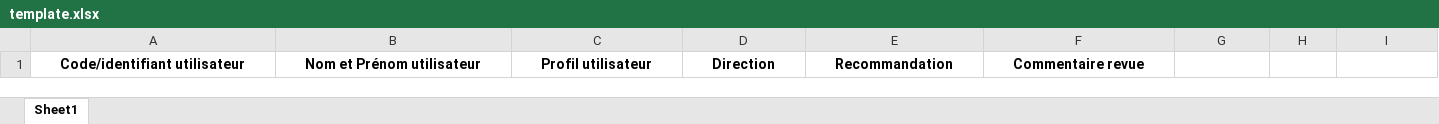
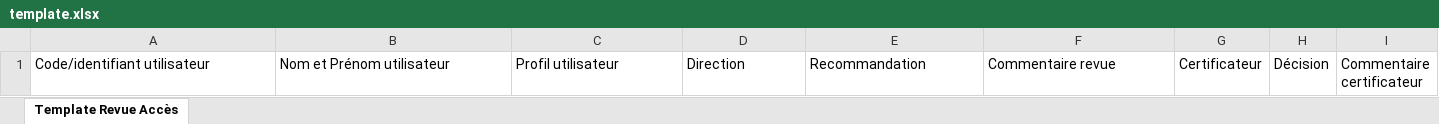
Before and after one commit to Nel31/Gatekeeper, an Excel workbook: data/template.xlsx, sheet Template Revue Accès, drawn as a sheet; only a part is shown; values as stored, in another font and other column widths than the file's, no borders; the diff covers the shown part only; the diff names each change by its address in the sheet, - before the commit and + after, or states it on an @@ line.

Commit message:
modifying data files

```diff
--- a/data/template.xlsx (sheet Template Revue Accès)
+++ b/data/template.xlsx (sheet Template Revue Accès)
-sheet tab: Sheet1
+sheet tab: Template Revue Accès
@@ A1:F1 bold: on → off, alignment: center → left @@
-G1: (empty)
+G1: Certificateur
-H1: (empty)
+H1: Décision
-I1: (empty)
+I1: Commentaire certificateur
```
Also changed, not shown: 3 edited cells elsewhere in this sheet, 8 other files.
